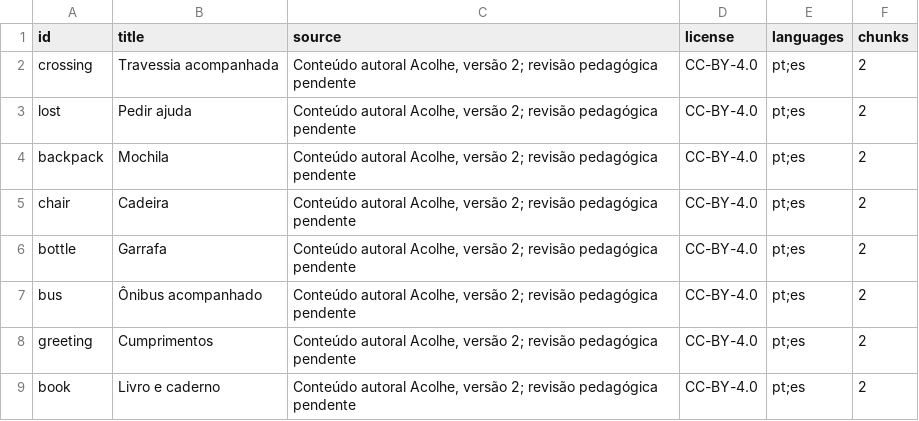
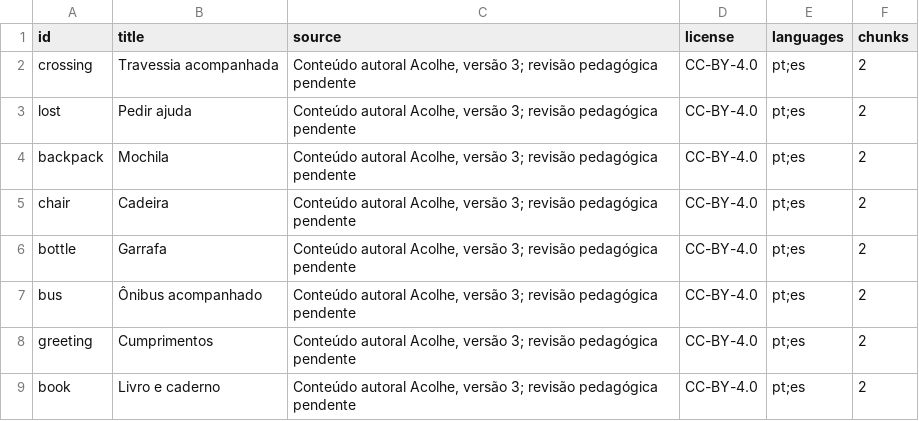
Before and after one commit to Acolhe-Projeto/Acolhe---GS8, a CSV file: genai/base/fontes.csv, drawn as a sheet.

```diff
--- a/genai/base/fontes.csv
+++ b/genai/base/fontes.csv
@@ -1,9 +1,9 @@
 id,title,source,license,languages,chunks
-crossing,Travessia acompanhada,"Conteúdo autoral Acolhe, versão 2; revisão pedagógica pendente",CC-BY-4.0,pt;es,2
-lost,Pedir ajuda,"Conteúdo autoral Acolhe, versão 2; revisão pedagógica pendente",CC-BY-4.0,pt;es,2
-backpack,Mochila,"Conteúdo autoral Acolhe, versão 2; revisão pedagógica pendente",CC-BY-4.0,pt;es,2
-chair,Cadeira,"Conteúdo autoral Acolhe, versão 2; revisão pedagógica pendente",CC-BY-4.0,pt;es,2
-bottle,Garrafa,"Conteúdo autoral Acolhe, versão 2; revisão pedagógica pendente",CC-BY-4.0,pt;es,2
-bus,Ônibus acompanhado,"Conteúdo autoral Acolhe, versão 2; revisão pedagógica pendente",CC-BY-4.0,pt;es,2
-greeting,Cumprimentos,"Conteúdo autoral Acolhe, versão 2; revisão pedagógica pendente",CC-BY-4.0,pt;es,2
-book,Livro e caderno,"Conteúdo autoral Acolhe, versão 2; revisão pedagógica pendente",CC-BY-4.0,pt;es,2
+crossing,Travessia acompanhada,"Conteúdo autoral Acolhe, versão 3; revisão pedagógica pendente",CC-BY-4.0,pt;es,2
+lost,Pedir ajuda,"Conteúdo autoral Acolhe, versão 3; revisão pedagógica pendente",CC-BY-4.0,pt;es,2
+backpack,Mochila,"Conteúdo autoral Acolhe, versão 3; revisão pedagógica pendente",CC-BY-4.0,pt;es,2
+chair,Cadeira,"Conteúdo autoral Acolhe, versão 3; revisão pedagógica pendente",CC-BY-4.0,pt;es,2
+bottle,Garrafa,"Conteúdo autoral Acolhe, versão 3; revisão pedagógica pendente",CC-BY-4.0,pt;es,2
+bus,Ônibus acompanhado,"Conteúdo autoral Acolhe, versão 3; revisão pedagógica pendente",CC-BY-4.0,pt;es,2
+greeting,Cumprimentos,"Conteúdo autoral Acolhe, versão 3; revisão pedagógica pendente",CC-BY-4.0,pt;es,2
+book,Livro e caderno,"Conteúdo autoral Acolhe, versão 3; revisão pedagógica pendente",CC-BY-4.0,pt;es,2
```
Also changed, not shown: 36 other files.
